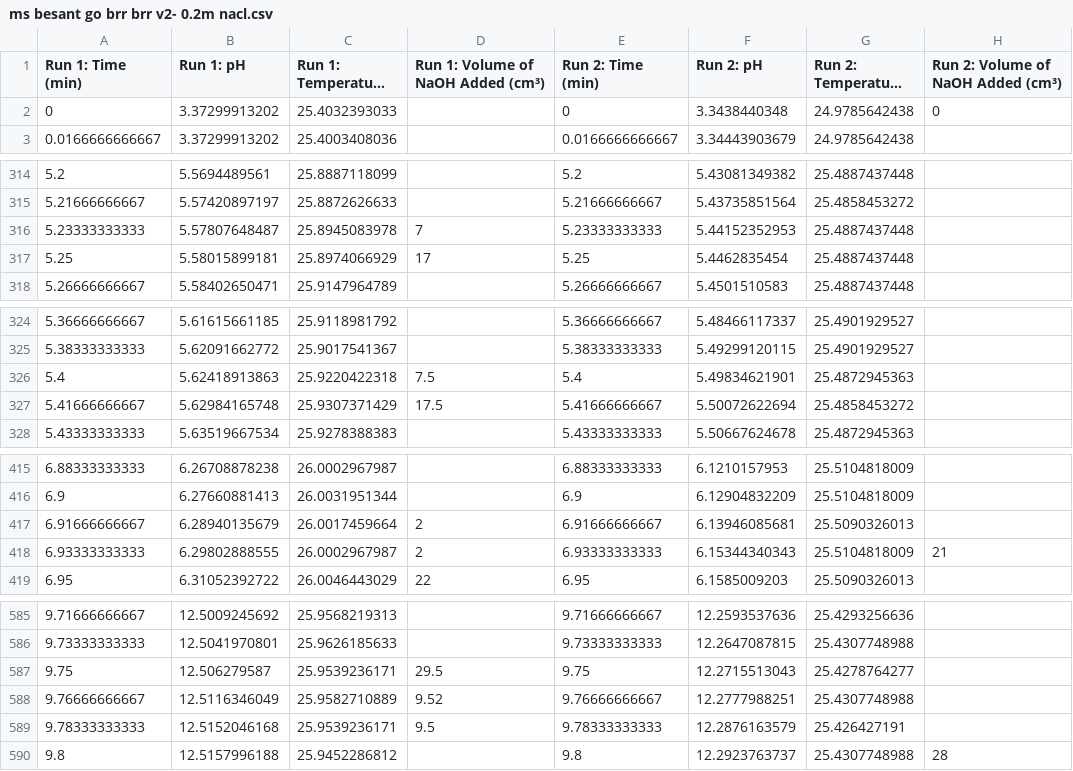
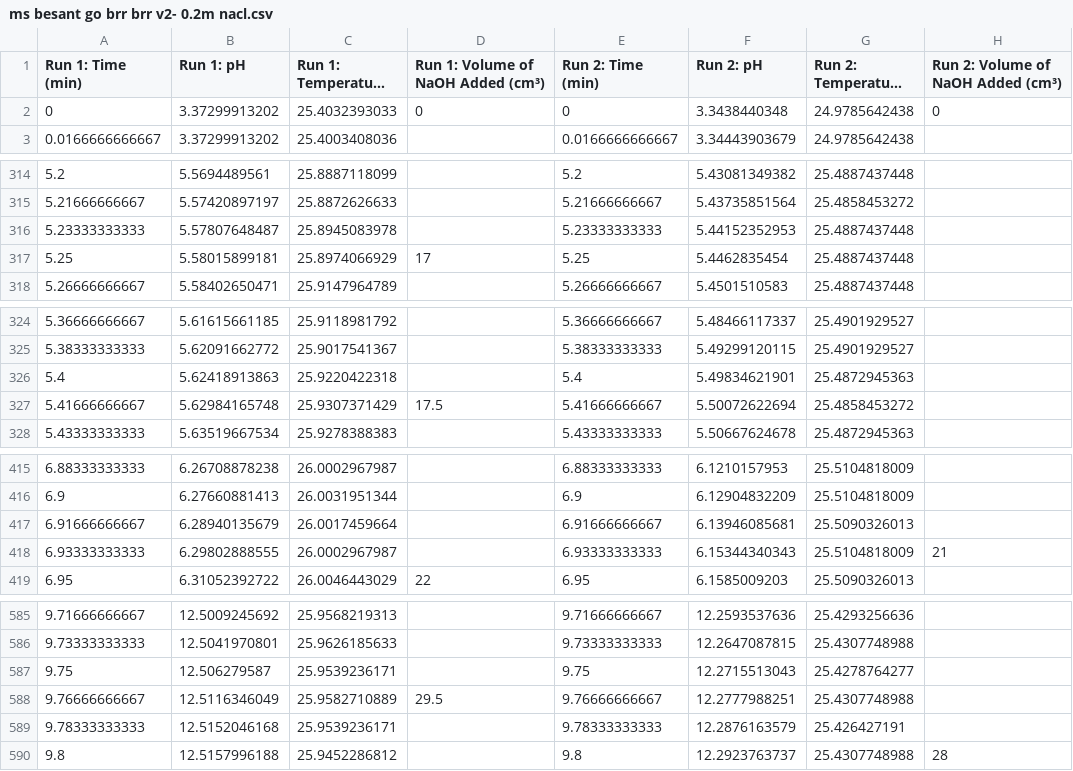
Before and after one commit to cytronicoder/in-the-salt-mines, a CSV file: data/ms besant go brr brr v2- 0.2m nacl.csv, drawn as a sheet; only a part is shown, gaps mark what is left out; long unchanged cells end in …; the diff covers the shown part only; the diff names each change by its address in the sheet, - before the commit and + after, or states it on an @@ line.

Commit message:
update with corrected data

```diff
--- a/data/ms besant go brr brr v2- 0.2m nacl.csv
+++ b/data/ms besant go brr brr v2- 0.2m nacl.csv
-D2: (empty)
+D2: 0
-D316: 7
+D316: (empty)
-D326: 7.5
+D326: (empty)
-D417:D418: 2
+D417:D418: (empty)
-D587: 29.5
+D587: (empty)
-D588: 9.52
+D588: 29.5
-D589: 9.5
+D589: (empty)
```
Also changed, not shown: 8 edited cells elsewhere in this file, output/individual_results.csv, output/statistical_summary.csv, 2 other files.
